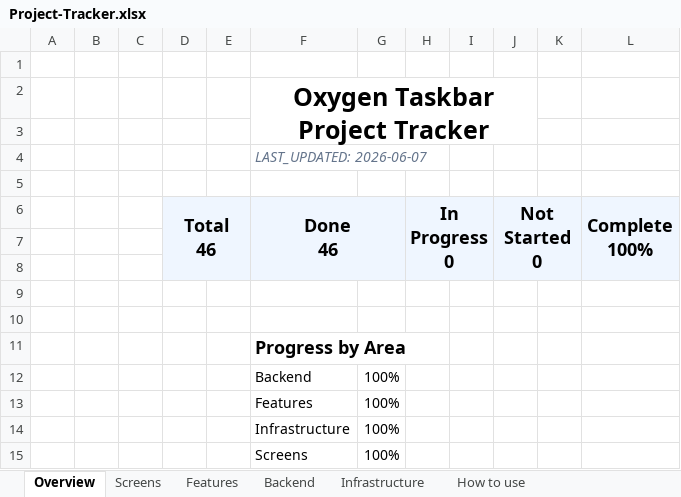
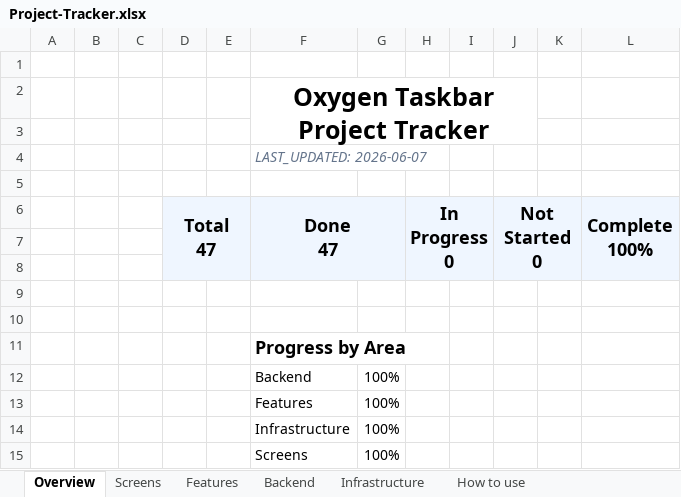
Before and after one commit to SFSorrow1968/TaskbarTransparency-WinUI, an Excel workbook: tracker/Project-Tracker.xlsx, sheet Overview, drawn as a sheet; values as stored, in another font and other column widths than the file's, no borders; conditional formats not drawn; ↵ is a line break in a cell; the diff names each change by its address in the sheet, - before the commit and + after, or states it on an @@ line.

```diff
--- a/tracker/Project-Tracker.xlsx (sheet Overview)
+++ b/tracker/Project-Tracker.xlsx (sheet Overview)
-D6: Total ↵ 46
+D6: Total ↵ 47
-F6: Done ↵ 46
+F6: Done ↵ 47
```
Also changed, not shown: sheet Features, 5 other files.
